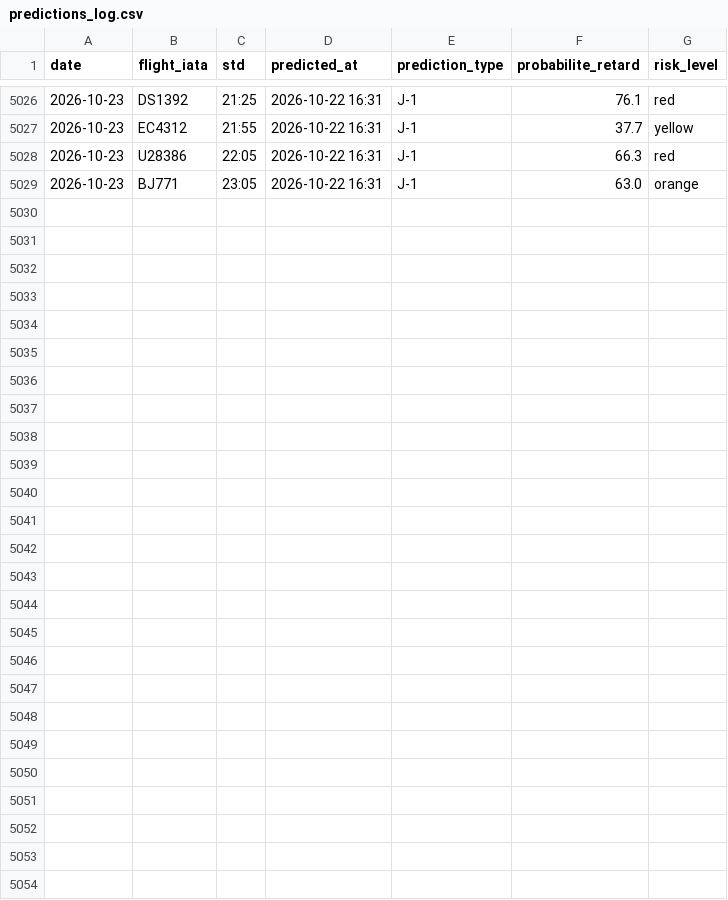
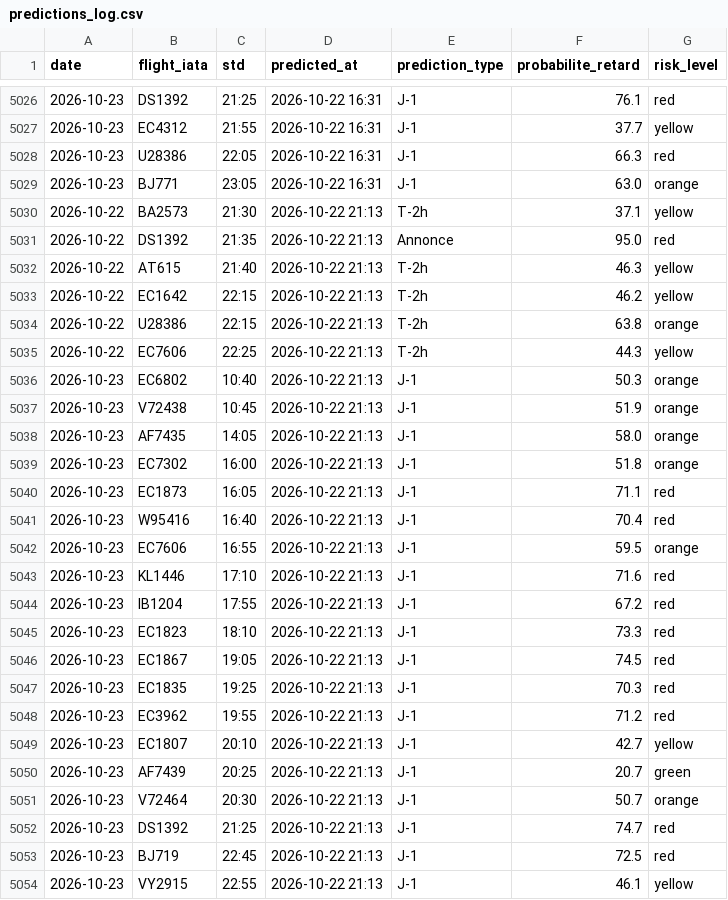
Before and after one commit to gauthierpotiron-pixel/bordeaux-flights, a CSV file: data/predictions_log.csv, drawn as a sheet; only a part is shown, gaps mark what is left out.

```diff
--- a/data/predictions_log.csv
+++ b/data/predictions_log.csv
@@ -5029 +5029,26 @@ date,flight_iata,std,predicted_at,prediction_type,probabilite_retard,risk_level
 2026-10-23,BJ771,23:05,2026-10-22 16:31,J-1,63.0,orange
+2026-10-22,BA2573,21:30,2026-10-22 21:13,T-2h,37.1,yellow
+2026-10-22,DS1392,21:35,2026-10-22 21:13,Annonce,95.0,red
+2026-10-22,AT615,21:40,2026-10-22 21:13,T-2h,46.3,yellow
+2026-10-22,EC1642,22:15,2026-10-22 21:13,T-2h,46.2,yellow
+2026-10-22,U28386,22:15,2026-10-22 21:13,T-2h,63.8,orange
+2026-10-22,EC7606,22:25,2026-10-22 21:13,T-2h,44.3,yellow
+2026-10-23,EC6802,10:40,2026-10-22 21:13,J-1,50.3,orange
+2026-10-23,V72438,10:45,2026-10-22 21:13,J-1,51.9,orange
+2026-10-23,AF7435,14:05,2026-10-22 21:13,J-1,58.0,orange
+2026-10-23,EC7302,16:00,2026-10-22 21:13,J-1,51.8,orange
+2026-10-23,EC1873,16:05,2026-10-22 21:13,J-1,71.1,red
+2026-10-23,W95416,16:40,2026-10-22 21:13,J-1,70.4,red
+2026-10-23,EC7606,16:55,2026-10-22 21:13,J-1,59.5,orange
+2026-10-23,KL1446,17:10,2026-10-22 21:13,J-1,71.6,red
+2026-10-23,IB1204,17:55,2026-10-22 21:13,J-1,67.2,red
+2026-10-23,EC1823,18:10,2026-10-22 21:13,J-1,73.3,red
+2026-10-23,EC1867,19:05,2026-10-22 21:13,J-1,74.5,red
+2026-10-23,EC1835,19:25,2026-10-22 21:13,J-1,70.3,red
+2026-10-23,EC3962,19:55,2026-10-22 21:13,J-1,71.2,red
+2026-10-23,EC1807,20:10,2026-10-22 21:13,J-1,42.7,yellow
+2026-10-23,AF7439,20:25,2026-10-22 21:13,J-1,20.7,green
+2026-10-23,V72464,20:30,2026-10-22 21:13,J-1,50.7,orange
+2026-10-23,DS1392,21:25,2026-10-22 21:13,J-1,74.7,red
+2026-10-23,BJ719,22:45,2026-10-22 21:13,J-1,72.5,red
+2026-10-23,VY2915,22:55,2026-10-22 21:13,J-1,46.1,yellow
```
Also changed, not shown: 2 other files.
